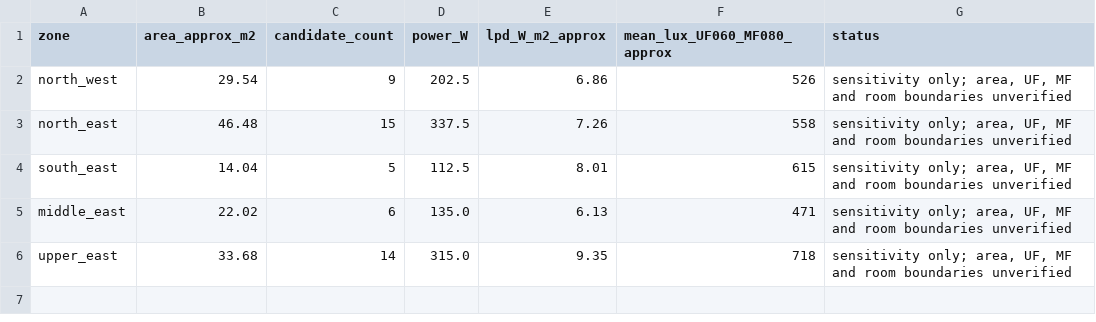
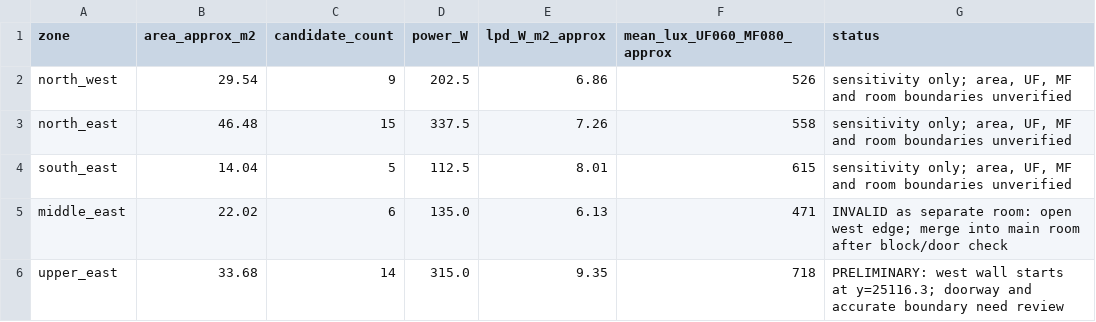
Before and after one commit to LYUml/polyu_bse3124, a CSV file: 04_Design_Outputs/data/lighting_zone_sensitivity.csv, drawn as a sheet.

```diff
--- a/04_Design_Outputs/data/lighting_zone_sensitivity.csv
+++ b/04_Design_Outputs/data/lighting_zone_sensitivity.csv
@@ -4,3 +4,3 @@ north_east,46.48,15,337.5,7.26,558,"sensitivity only; area, UF, MF and room boun
 south_east,14.04,5,112.5,8.01,615,"sensitivity only; area, UF, MF and room boundaries unverified"
-middle_east,22.02,6,135.0,6.13,471,"sensitivity only; area, UF, MF and room boundaries unverified"
-upper_east,33.68,14,315.0,9.35,718,"sensitivity only; area, UF, MF and room boundaries unverified"
+middle_east,22.02,6,135.0,6.13,471,INVALID as separate room: open west edge; merge into main room after block/door check
+upper_east,33.68,14,315.0,9.35,718,PRELIMINARY: west wall starts at y=25116.3; doorway and accurate boundary need review
```
Also changed, not shown: 04_Design_Outputs/data/lighting_room_rectangles_review.csv, 3 other files.
